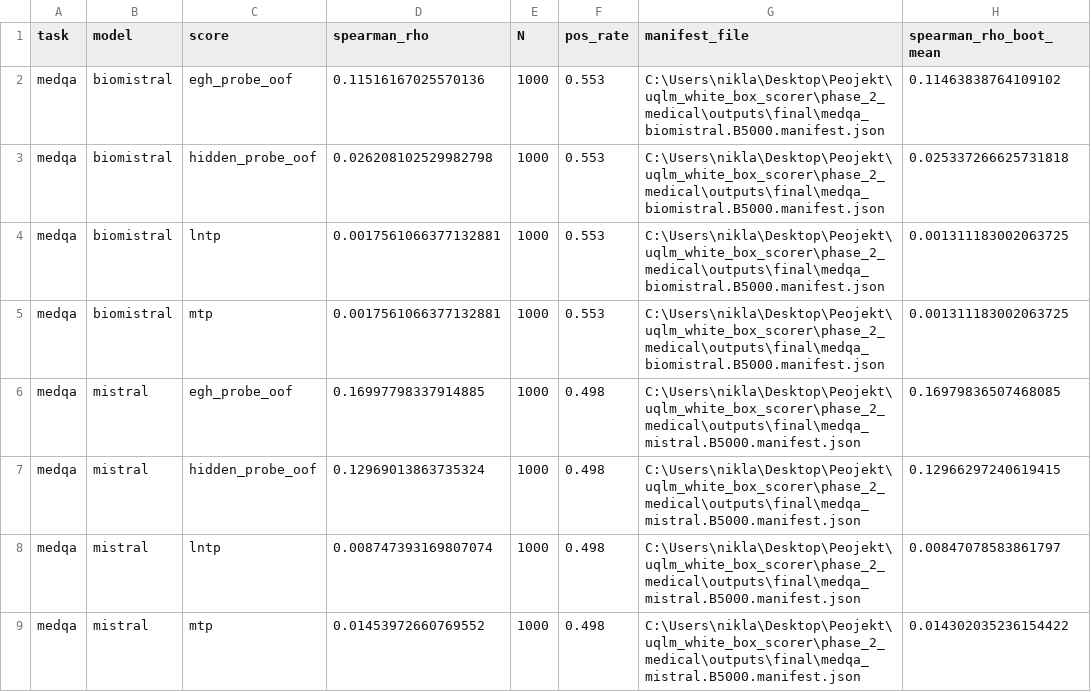
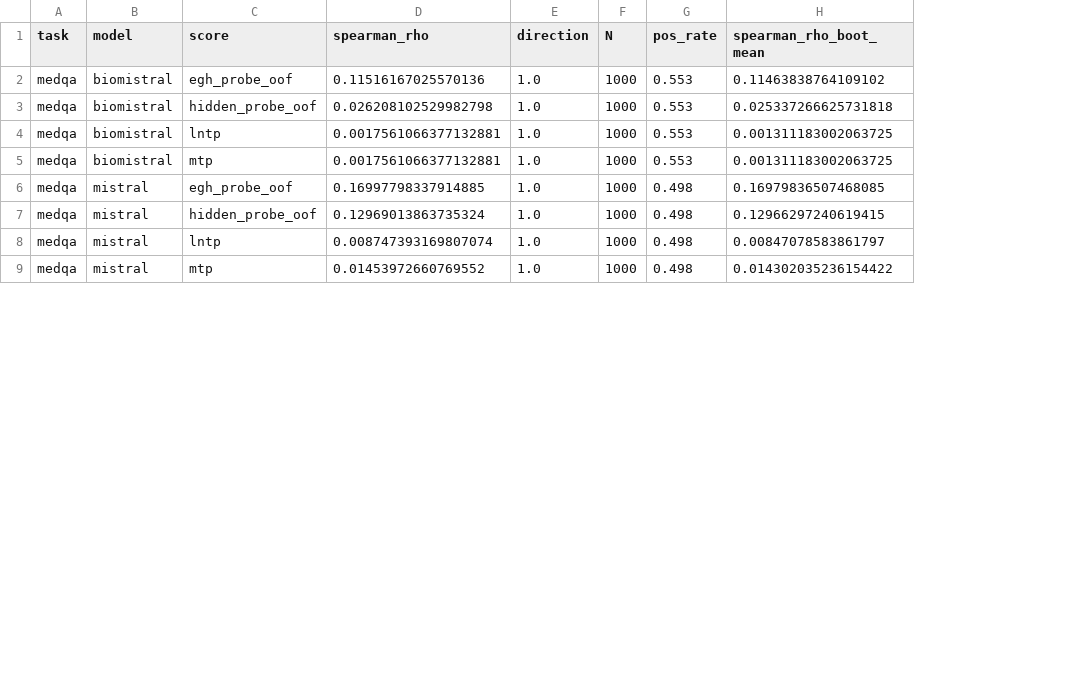
Before and after one commit to nklswld/uqlm_white_box_scorer, a CSV file: phase_2_medical/outputs/final/phase2_metrics_spearman_rho.csv, drawn as a sheet; only a part is shown; removed rows and columns are numbered as before the commit, all else as after; the diff names each change by its address in the sheet, - before the commit and + after, or states it on an @@ line.

```diff
--- a/phase_2_medical/outputs/final/phase2_metrics_spearman_rho.csv
+++ b/phase_2_medical/outputs/final/phase2_metrics_spearman_rho.csv
+column E (direction), rows 2-9: all 1.0
-column G (manifest_file), rows 2-9: C:\Users\nikla\Desktop\Peojekt\uqlm_white_box_scorer\phase_2_medical\outputs\final\medqa_biomistral.B5000.manifest.json | C:\Users\nikla\Desktop\Peojekt\uqlm_white_box_scorer\phase_2_medical\outputs\final\medqa_biomistral.B5000.manifest.json | C:\Users\nikla\Desktop\Peojekt\uqlm_white_box_scorer\phase_2_medical\outputs\final\medqa_biomistral.B5000.manifest.json | C:\Users\nikla\Desktop\Peojekt\uqlm_white_box_scorer\phase_2_medical\outputs\final\medqa_biomistral.B5000.manifest.json | C:\Users\nikla\Desktop\Peojekt\uqlm_white_box_scorer\phase_2_medical\outputs\final\medqa_mistral.B5000.manifest.json | C:\Users\nikla\Desktop\Peojekt\uqlm_white_box_scorer\phase_2_medical\outputs\final\medqa_mistral.B5000.manifest.json | C:\Users\nikla\Desktop\Peojekt\uqlm_white_box_scorer\phase_2_medical\outputs\final\medqa_mistral.B5000.manifest.json | C:\Users\nikla\Desktop\Peojekt\uqlm_white_box_scorer\phase_2_medical\outputs\final\medqa_mistral.B5000.manifest.json
```
Also changed, not shown: phase_2_medical/outputs/final/phase2_metrics_auroc_ci.csv, phase_2_medical/outputs/final/phase2_metrics_auroc_ci_filtered.csv, 30 other files.
